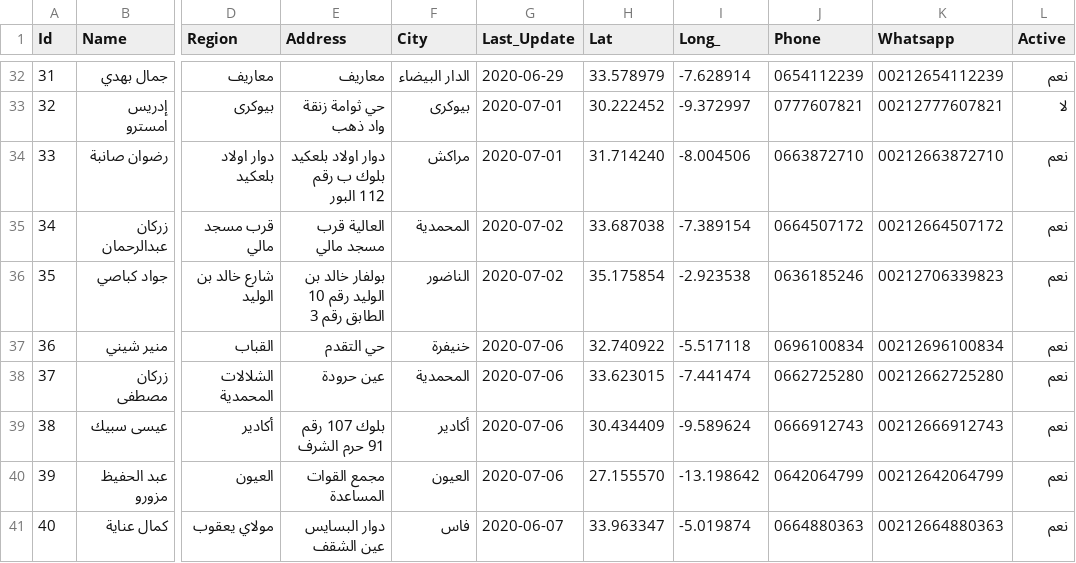
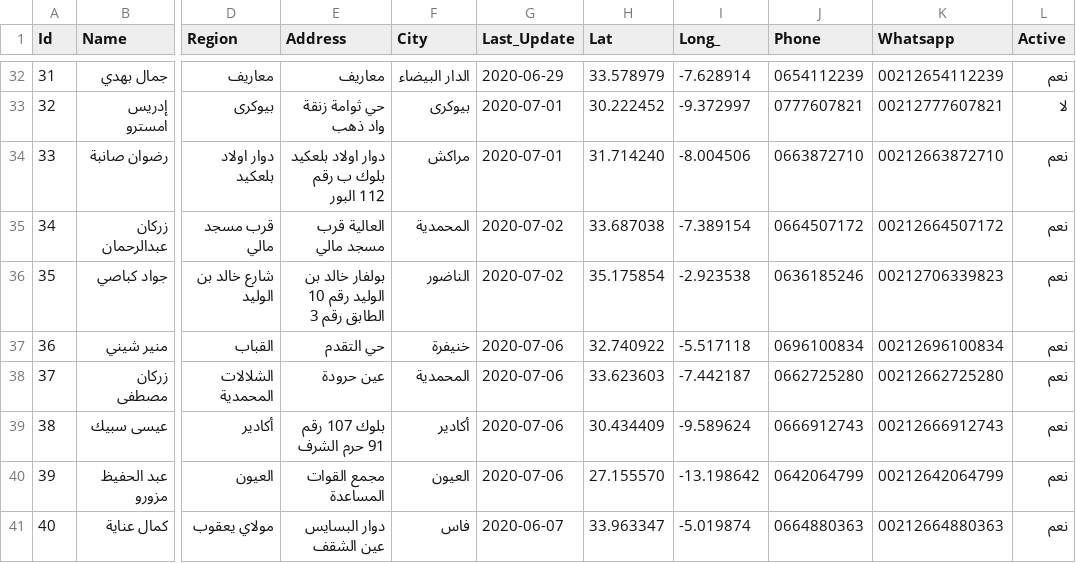
Before and after one commit to intCount/ae, a CSV file: 06-04-2020.csv, drawn as a sheet; only a part is shown, gaps mark what is left out; the diff names each change by its address in the sheet, - before the commit and + after, or states it on an @@ line.

Commit message:
Update 06-July

```diff
--- a/06-04-2020.csv
+++ b/06-04-2020.csv
-H38 (Lat): 33.623015
+H38 (Lat): 33.623603
-I38 (Long_): -7.441474
+I38 (Long_): -7.442187
```
